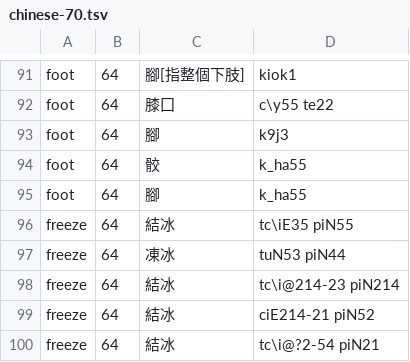
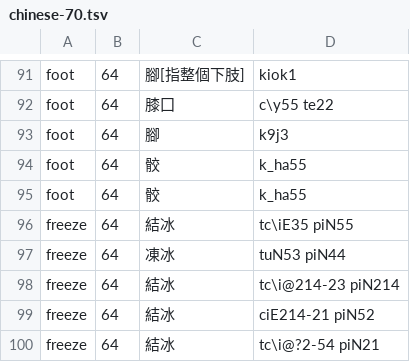
Before and after one commit to digling/cddb, a TSV file: datasets/Liu2007/chinese-70.tsv, drawn as a sheet; only a part is shown, gaps mark what is left out.

```diff
--- a/datasets/Liu2007/chinese-70.tsv
+++ b/datasets/Liu2007/chinese-70.tsv
@@ -94,3 +94,3 @@ foot	64	腳	k9j3
 foot	64	骹	k_ha55
-foot	64	腳	k_ha55
+foot	64	骹	k_ha55
 freeze	64	結冰	tc\iE35 piN55
```
Also changed, not shown: datasets/Liu2007/chinese-130.tsv, 1 other file.
